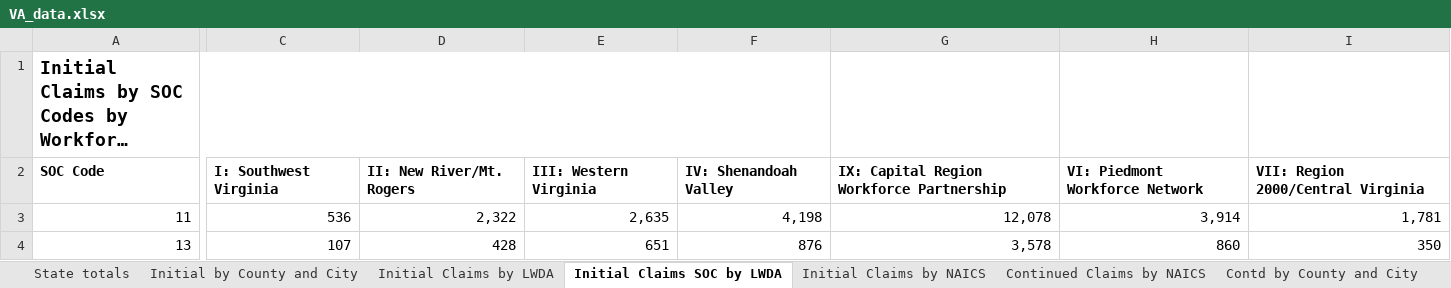
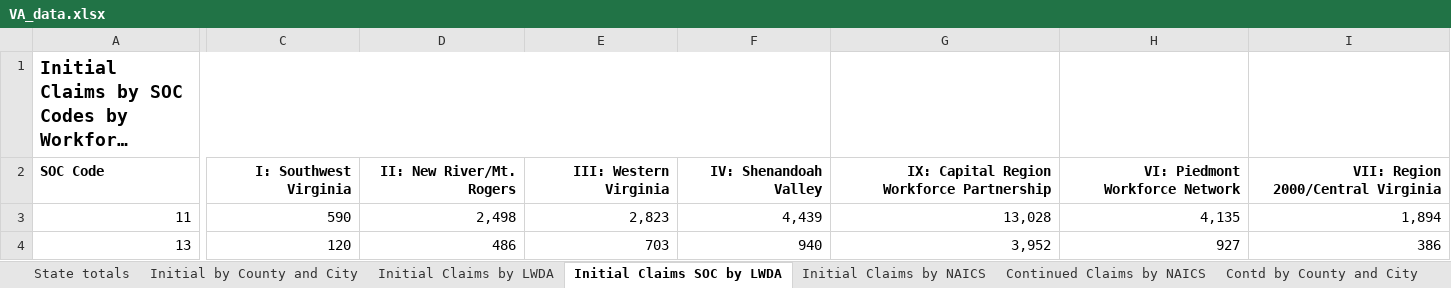
Before and after one commit to andyzwang/coronavirus-unemployment, an Excel workbook: initial_claims/VA/VA_data.xlsx, sheet Initial Claims SOC by LWDA, drawn as a sheet; only a part is shown, gaps mark what is left out; long unchanged cells end in …; values as stored, in another font and other column widths than the file's, no borders; the diff covers the shown part only; the diff names each change by its address in the sheet, - before the commit and + after, or states it on an @@ line.

```diff
--- a/initial_claims/VA/VA_data.xlsx (sheet Initial Claims SOC by LWDA)
+++ b/initial_claims/VA/VA_data.xlsx (sheet Initial Claims SOC by LWDA)
-C2:I2 alignment: left
+C2:I2 alignment: right
-C3 (I: Southwest Virginia): 536
+C3 (I: Southwest Virginia): 590
-D3 (II: New River/Mt. Rogers): 2,322
+D3 (II: New River/Mt. Rogers): 2,498
-E3 (III: Western Virginia): 2,635
+E3 (III: Western Virginia): 2,823
-F3 (IV: Shenandoah Valley): 4,198
+F3 (IV: Shenandoah Valley): 4,439
-G3: 12,078
+G3: 13,028
-H3 (VI: Piedmont Workforce Network): 3,914
+H3 (VI: Piedmont Workforce Network): 4,135
-I3: 1,781
+I3: 1,894
-C4 (I: Southwest Virginia): 107
+C4 (I: Southwest Virginia): 120
-D4 (II: New River/Mt. Rogers): 428
+D4 (II: New River/Mt. Rogers): 486
-E4 (III: Western Virginia): 651
+E4 (III: Western Virginia): 703
-F4 (IV: Shenandoah Valley): 876
+F4 (IV: Shenandoah Valley): 940
-G4: 3,578
+G4: 3,952
-H4 (VI: Piedmont Workforce Network): 860
+H4 (VI: Piedmont Workforce Network): 927
-I4: 350
+I4: 386
```
Also changed, not shown: 332 edited cells and cell formats elsewhere in this sheet, sheet Contd Claims by LWDA, sheet State totals, sheet Initial Claims by NAICS, sheet Continued Claims by NAICS, sheet Initial Claims by LWDA, sheet Initial by County and City, 1 more sheet, initial_claims/WA/WA_data.xlsx, initial_claims/WI/WI_data.xlsx, 3 other files.
